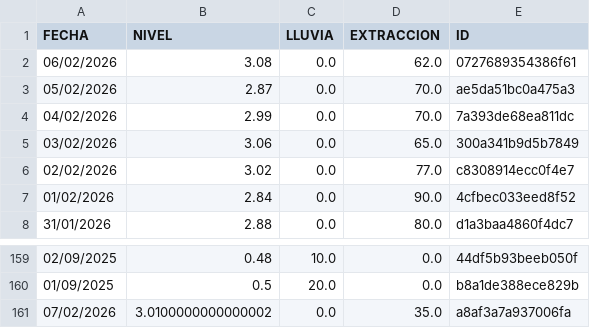
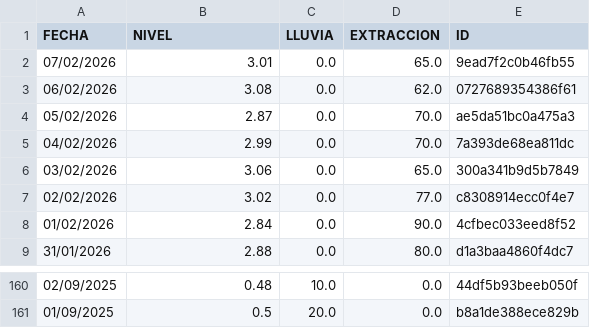
Before and after one commit to AndresPaladino/hidropal, a CSV file: datos_pozo.csv, drawn as a sheet; only a part is shown, gaps mark what is left out.

Commit message:
chore(data): overwrite data

```diff
--- a/datos_pozo.csv
+++ b/datos_pozo.csv
@@ -1,2 +1,3 @@
 FECHA,NIVEL,LLUVIA,EXTRACCION,ID
+07/02/2026,3.01,0.0,65.0,9ead7f2c0b46fb55
 06/02/2026,3.08,0.0,62.0,0727689354386f61
@@ -160,2 +161 @@ FECHA,NIVEL,LLUVIA,EXTRACCION,ID
 01/09/2025,0.5,20.0,0.0,b8a1de388ece829b
-07/02/2026,3.0100000000000002,0.0,35.0,a8af3a7a937006fa
```
